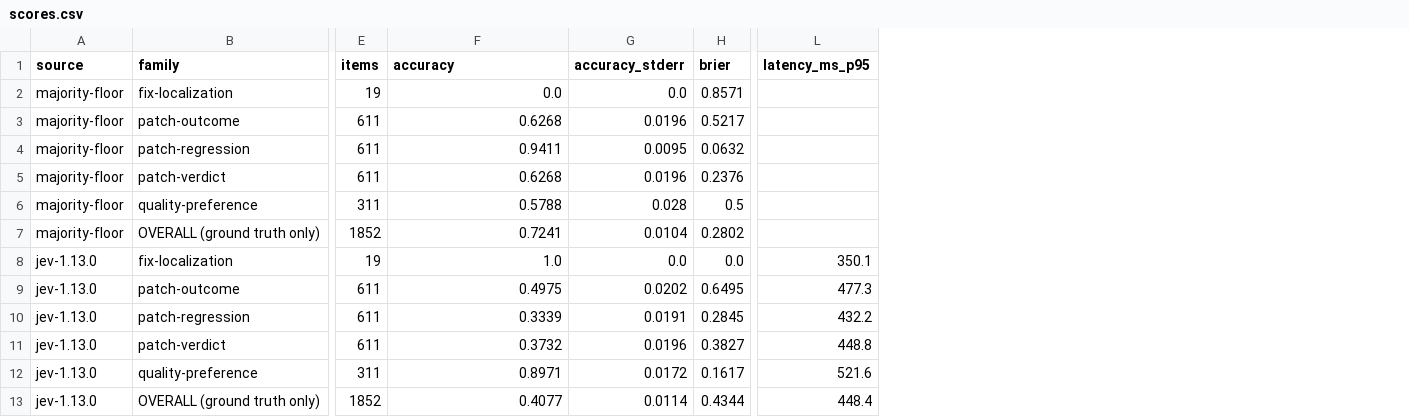
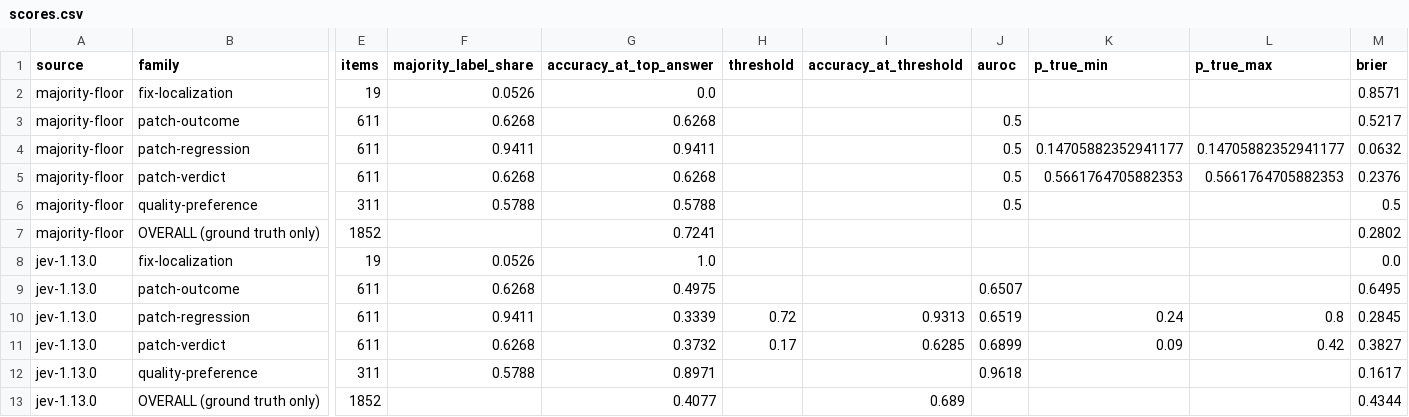
Before and after one commit to morganlinton/VulcanBenchCOM, a CSV file: assets/data/verdict-v1-jev/scores.csv, drawn as a sheet; only a part is shown, gaps mark what is left out; removed rows and columns are numbered as before the commit, all else as after; the diff names each change by its address in the sheet, - before the commit and + after, or states it on an @@ line.

```diff
--- a/assets/data/verdict-v1-jev/scores.csv
+++ b/assets/data/verdict-v1-jev/scores.csv
+column F (majority_label_share), rows 2-12: 0.0526 | 0.6268 | 0.9411 | 0.6268 | 0.5788 |  | 0.0526 | 0.6268 | 0.9411 | 0.6268 | 0.5788
-column G (accuracy_stderr), rows 2-13: 0.0 | 0.0196 | 0.0095 | 0.0196 | 0.028 | 0.0104 | 0.0 | 0.0202 | 0.0191 | 0.0196 | 0.0172 | 0.0114
+column H (threshold), rows 10-11: 0.72 | 0.17
+column I (accuracy_at_threshold), rows 10-13: 0.9313 | 0.6285 |  | 0.689
+column J (auroc), rows 3-12: 0.5 | 0.5 | 0.5 | 0.5 |  |  | 0.6507 | 0.6519 | 0.6899 | 0.9618
+column K (p_true_min), rows 4-11: 0.14705882352941177 | 0.5661764705882353 |  |  |  |  | 0.24 | 0.09
+column L (p_true_max), rows 4-11: 0.14705882352941177 | 0.5661764705882353 |  |  |  |  | 0.8 | 0.42
-column L (latency_ms_p95), rows 8-13: 350.1 | 477.3 | 432.2 | 448.8 | 521.6 | 448.4
-G1: accuracy
+G1: accuracy_at_top_answer
```
Also changed, not shown: 6 other files.
